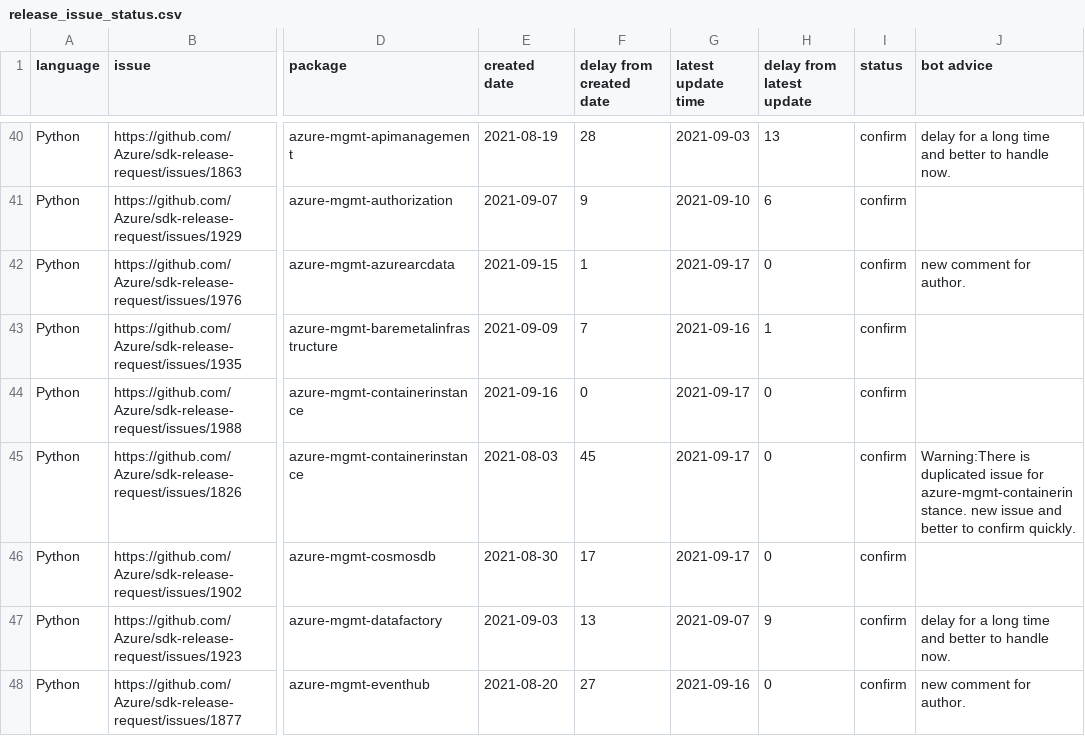
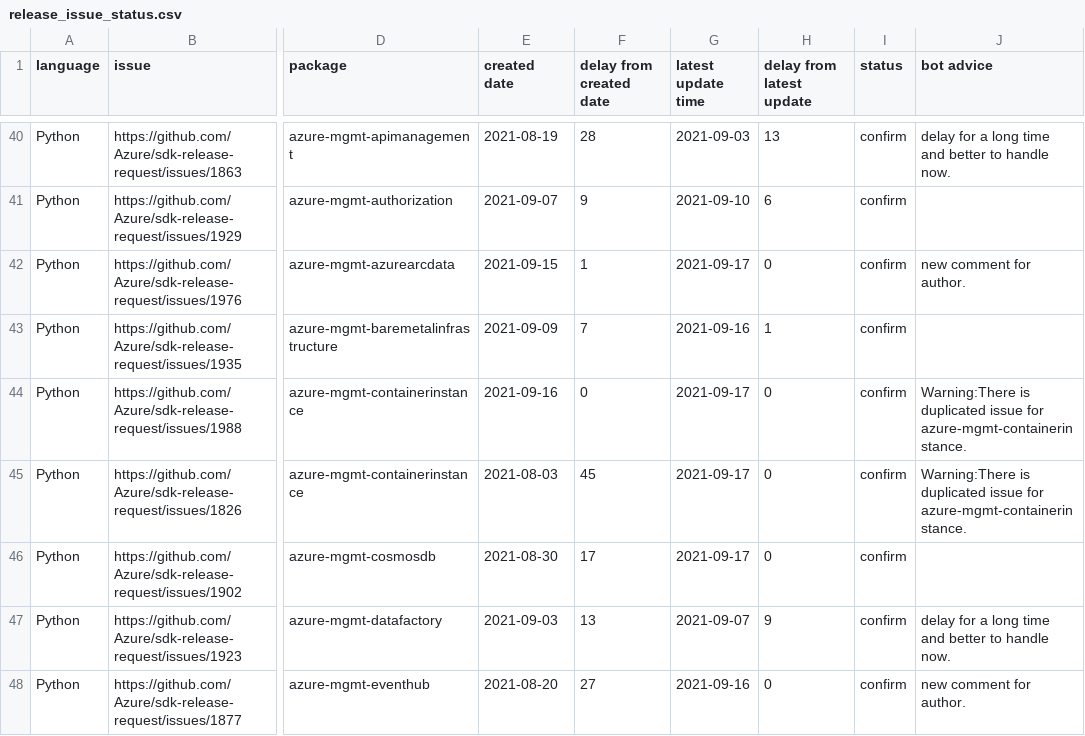
Before and after one commit to msyyc/file-storage, a CSV file: release_issue_status.csv, drawn as a sheet; only a part is shown, gaps mark what is left out; the diff names each change by its address in the sheet, - before the commit and + after, or states it on an @@ line.

Commit message:
update excel

```diff
--- a/release_issue_status.csv
+++ b/release_issue_status.csv
-J44 (bot advice): (empty)
+J44 (bot advice): Warning:There is duplicated issue for azure-mgmt-containerinstance.
-J45 (bot advice): …for azure-mgmt-containerinstance. new issue and better to confirm quickly.
+J45 (bot advice): …for azure-mgmt-containerinstance.
```
Also changed, not shown: 1 other file.
